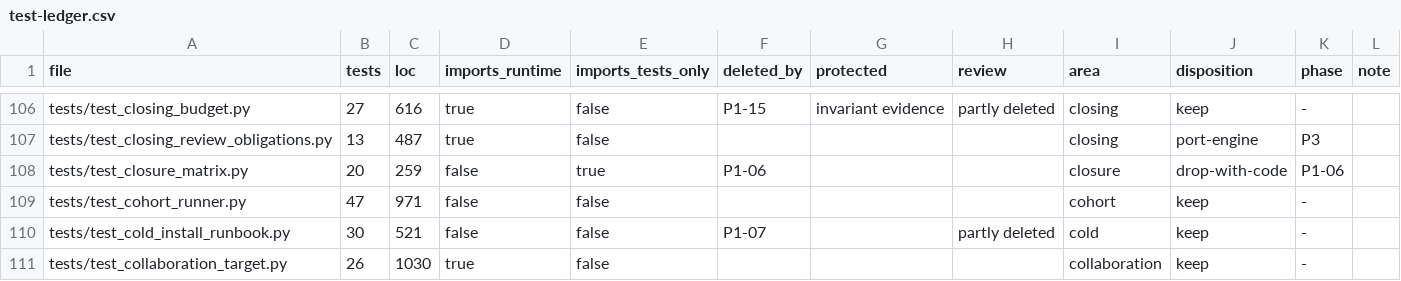
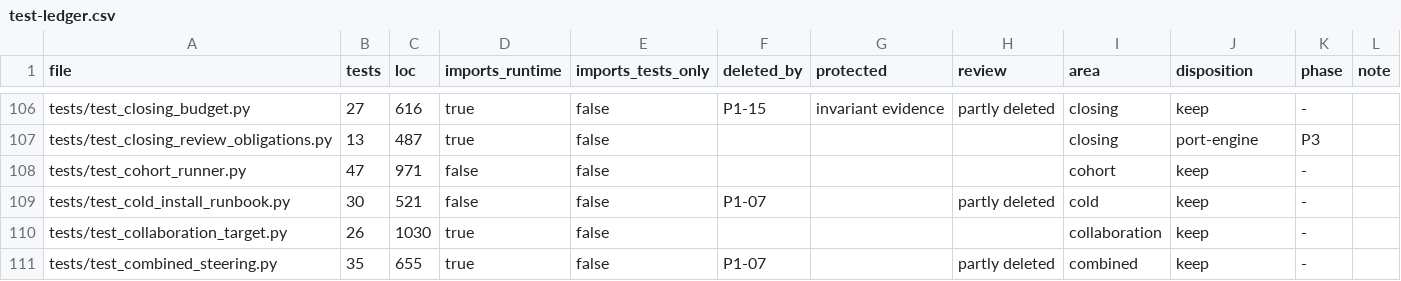
Before and after one commit to forcewake/forge, a CSV file: docs/roadmap/2026-09-29-simplification/test-ledger.csv, drawn as a sheet; only a part is shown, gaps mark what is left out; the shorter side is filled out with more unchanged rows; the diff names each change by its address in the sheet, - before the commit and + after, or states it on an @@ line.

Commit message:
refactor: remove runtime evidence grading matrix (P1-06)

```diff
--- a/docs/roadmap/2026-09-29-simplification/test-ledger.csv
+++ b/docs/roadmap/2026-09-29-simplification/test-ledger.csv
-row 108: tests/test_closure_matrix.py | 20 | 259 | false | true | P1-06 |  |  | closure | drop-with-code | P1-06
```
Also changed, not shown: 9 other files.
